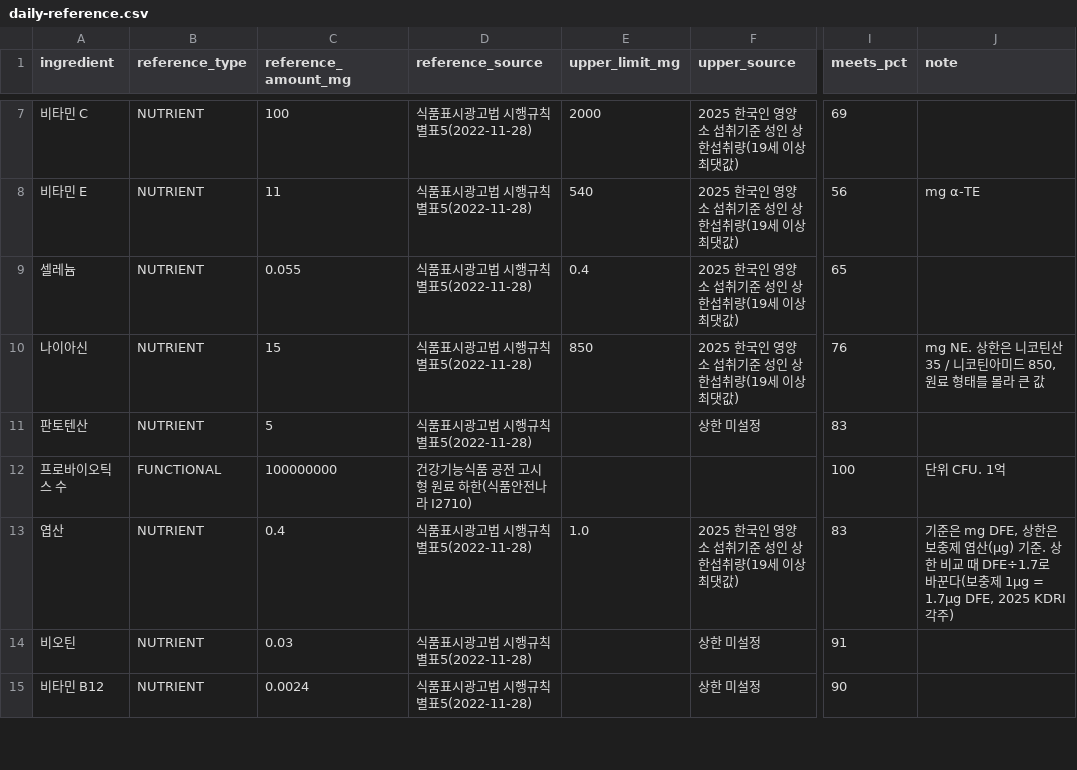
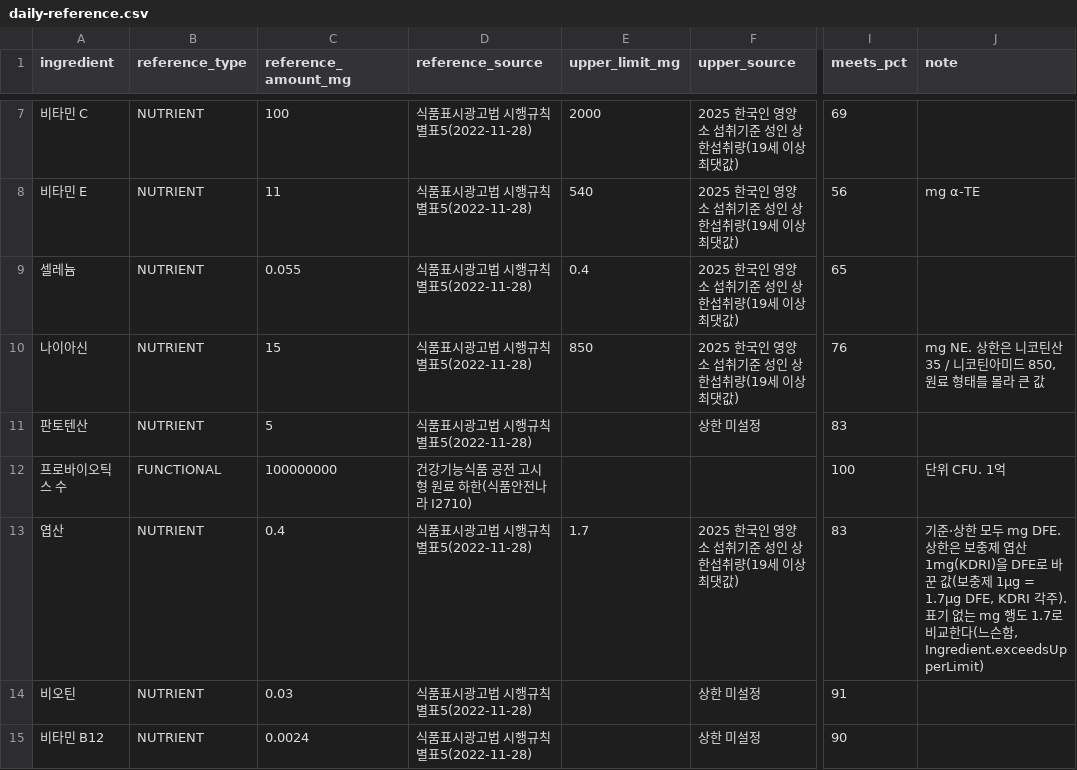
Before and after one commit to tmdgusdlll/alkkuni-backend, a CSV file: docs/daily-reference.csv, drawn as a sheet; only a part is shown, gaps mark what is left out; the diff names each change by its address in the sheet, - before the commit and + after, or states it on an @@ line.

```diff
--- a/docs/daily-reference.csv
+++ b/docs/daily-reference.csv
-E13 (upper_limit_mg): 1.0
+E13 (upper_limit_mg): 1.7
-J13 (note): 기준은 mg DFE, 상한은 보충제 엽산(μg) 기준. 상한 비교 때 DFE÷1.7로 바꾼다(보충제 1μg = 1.7μg DFE, 2025 KDRI 각주)
+J13 (note): 기준·상한 모두 mg DFE. 상한은 보충제 엽산 1mg(KDRI)을 DFE로 바꾼 값(보충제 1μg = 1.7μg DFE, KDRI 각주). 표기 없는 mg 행도 1.7로 비교한다(느슨함, Ingredient.exceedsUpperLimit)
```
Also changed, not shown: 3 other files.
